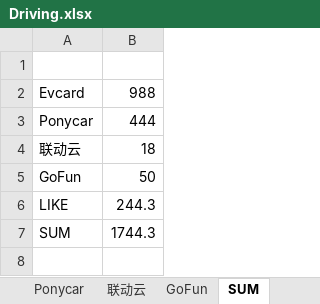
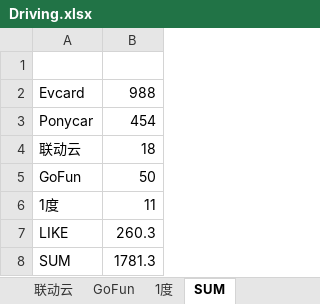
Before and after one commit to pure-study/misc, an Excel workbook: src/main/resources/Driving.xlsx, sheet SUM, drawn as a sheet; values as stored, in another font and other column widths than the file's, no borders; addresses are those after the commit; the diff names each change by its address in the sheet, - before the commit and + after, or states it on an @@ line.

```diff
--- a/src/main/resources/Driving.xlsx (sheet SUM)
+++ b/src/main/resources/Driving.xlsx (sheet SUM)
+sheet tab: 1度
-B3: 444
+B3: 454
+row 6: 1度 | 11
-B7: 244.3
+B7: 260.3
-B8: 1744.3
+B8: 1781.3
```
Also changed, not shown: sheet Ponycar.
